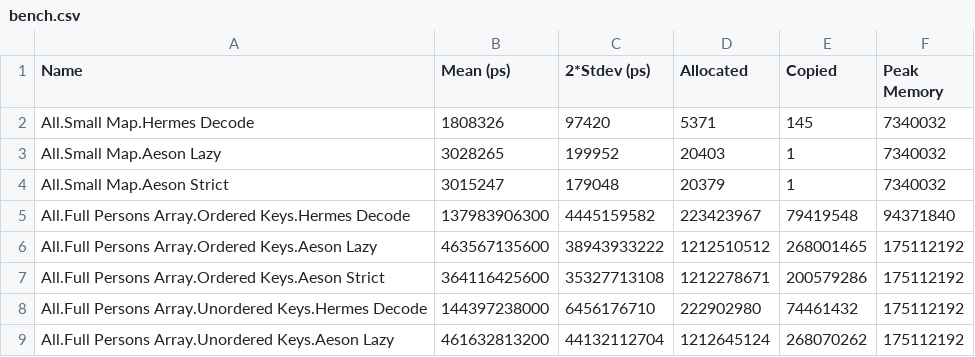
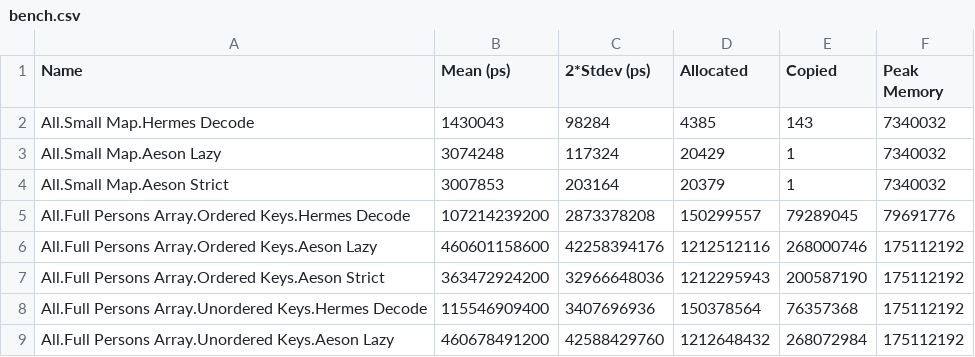
Before and after one commit to velveteer/hermes, a CSV file: hermesbench/bench.csv, drawn as a sheet; only a part is shown; the diff covers the shown part only.

Commit message:
update benches

```diff
--- a/hermesbench/bench.csv
+++ b/hermesbench/bench.csv
@@ -1,9 +1,9 @@
 Name,Mean (ps),2*Stdev (ps),Allocated,Copied,Peak Memory
-All.Small Map.Hermes Decode,1808326,97420,5371,145,7340032
-All.Small Map.Aeson Lazy,3028265,199952,20403,1,7340032
-All.Small Map.Aeson Strict,3015247,179048,20379,1,7340032
-All.Full Persons Array.Ordered Keys.Hermes Decode,137983906300,4445159582,223423967,79419548,94371840
-All.Full Persons Array.Ordered Keys.Aeson Lazy,463567135600,38943933222,1212510512,268001465,175112192
-All.Full Persons Array.Ordered Keys.Aeson Strict,364116425600,35327713108,1212278671,200579286,175112192
-All.Full Persons Array.Unordered Keys.Hermes Decode,144397238000,6456176710,222902980,74461432,175112192
-All.Full Persons Array.Unordered Keys.Aeson Lazy,461632813200,44132112704,1212645124,268070262,175112192
+All.Small Map.Hermes Decode,1430043,98284,4385,143,7340032
+All.Small Map.Aeson Lazy,3074248,117324,20429,1,7340032
+All.Small Map.Aeson Strict,3007853,203164,20379,1,7340032
+All.Full Persons Array.Ordered Keys.Hermes Decode,107214239200,2873378208,150299557,79289045,79691776
+All.Full Persons Array.Ordered Keys.Aeson Lazy,460601158600,42258394176,1212512116,268000746,175112192
+All.Full Persons Array.Ordered Keys.Aeson Strict,363472924200,32966648036,1212295943,200587190,175112192
+All.Full Persons Array.Unordered Keys.Hermes Decode,115546909400,3407696936,150378564,76357368,175112192
+All.Full Persons Array.Unordered Keys.Aeson Lazy,460678491200,42588429760,1212648432,268072984,175112192
```
Also changed, not shown: 16 edited cells elsewhere in this file, hermesbench/bench_threaded.csv, 3 other files.
